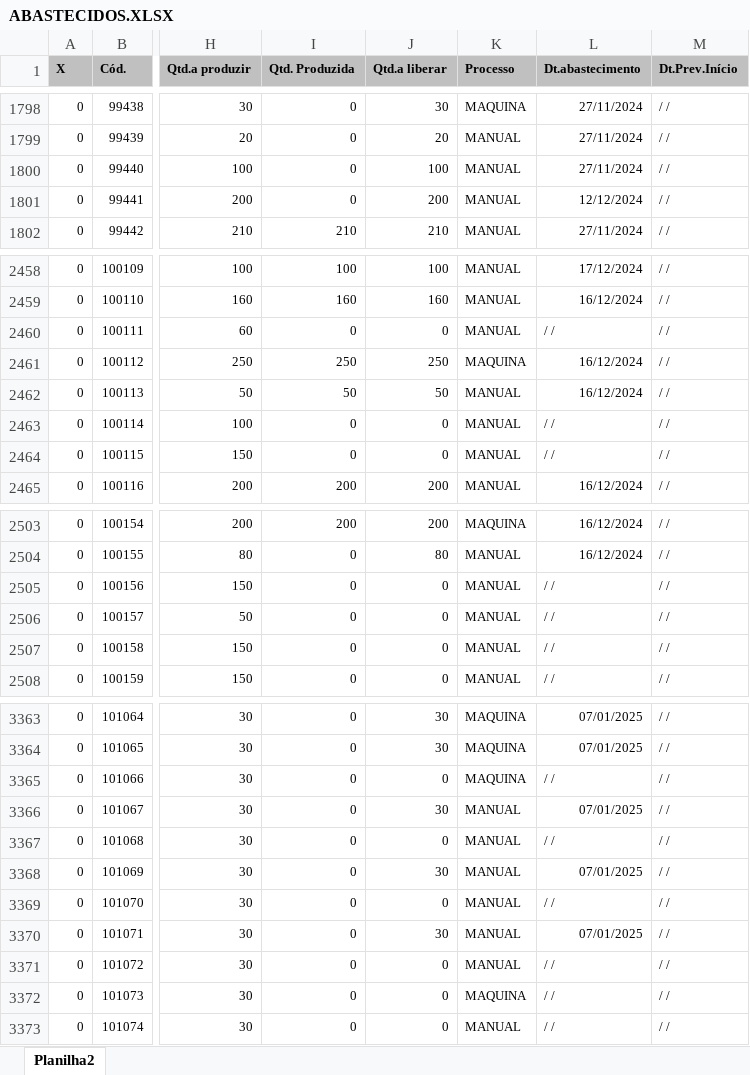
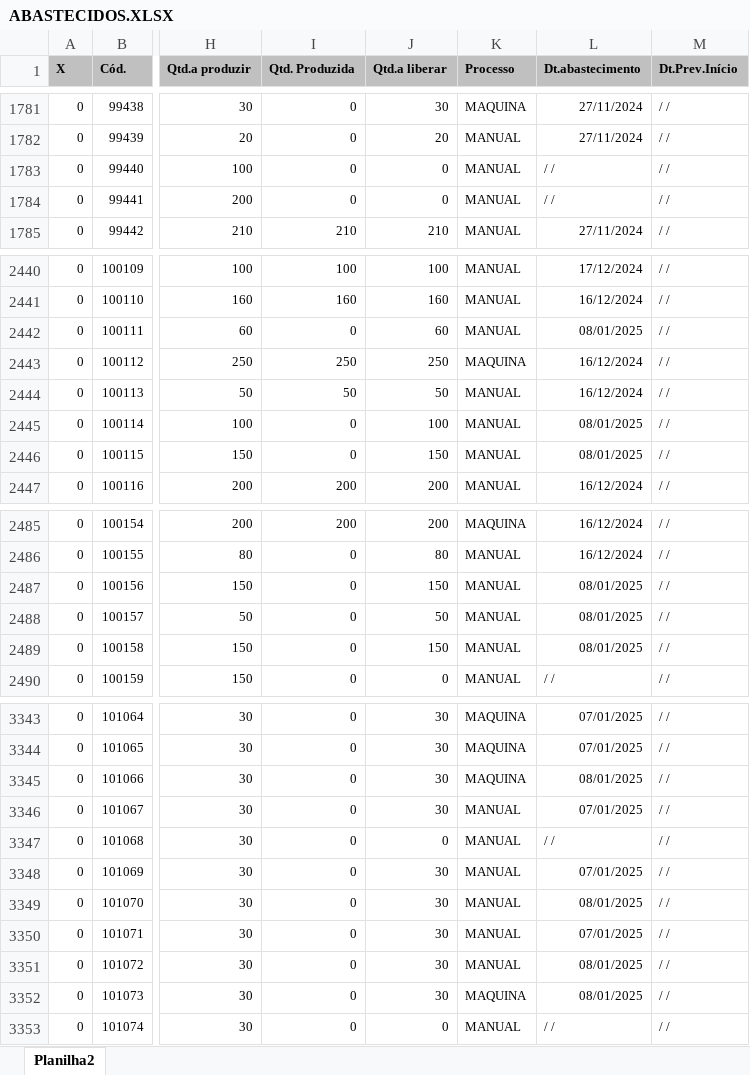
Before and after one commit to zcaus/dash, an Excel workbook: planilha/ABASTECIDOS.XLSX, sheet Planilha2, drawn as a sheet; only a part is shown, gaps mark what is left out; values as stored, in another font and other column widths than the file's, no borders; addresses are those after the commit; the diff covers the shown part only; the diff names each change by its address in the sheet, - before the commit and + after, or states it on an @@ line.

```diff
--- a/planilha/ABASTECIDOS.XLSX (sheet Planilha2)
+++ b/planilha/ABASTECIDOS.XLSX (sheet Planilha2)
-J1783 (Qtd.a liberar): 100
+J1783 (Qtd.a liberar): 0
-L1783 (Dt.abastecimento): 27/11/2024
+L1783 (Dt.abastecimento): / /
-J1784 (Qtd.a liberar): 200
+J1784 (Qtd.a liberar): 0
-L1784 (Dt.abastecimento): 12/12/2024
+L1784 (Dt.abastecimento): / /
-J2442 (Qtd.a liberar): 0
+J2442 (Qtd.a liberar): 60
-L2442 (Dt.abastecimento): / /
+L2442 (Dt.abastecimento): 08/01/2025
-J2445 (Qtd.a liberar): 0
+J2445 (Qtd.a liberar): 100
-L2445:L2446 (Dt.abastecimento): / /
+L2445:L2446 (Dt.abastecimento): 08/01/2025
-J2446 (Qtd.a liberar): 0
+J2446 (Qtd.a liberar): 150
-J2487 (Qtd.a liberar): 0
+J2487 (Qtd.a liberar): 150
-L2487:L2489 (Dt.abastecimento): / /
+L2487:L2489 (Dt.abastecimento): 08/01/2025
-J2488 (Qtd.a liberar): 0
+J2488 (Qtd.a liberar): 50
-J2489 (Qtd.a liberar): 0
+J2489 (Qtd.a liberar): 150
-J3345 (Qtd.a liberar): 0
+J3345 (Qtd.a liberar): 30
-L3345 (Dt.abastecimento): / /
+L3345 (Dt.abastecimento): 08/01/2025
-J3349 (Qtd.a liberar): 0
+J3349 (Qtd.a liberar): 30
-L3349 (Dt.abastecimento): / /
+L3349 (Dt.abastecimento): 08/01/2025
-J3351:J3352 (Qtd.a liberar): 0
+J3351:J3352 (Qtd.a liberar): 30
-L3351:L3352 (Dt.abastecimento): / /
+L3351:L3352 (Dt.abastecimento): 08/01/2025
```
Also changed, not shown: 20 removed rows and 116 edited cells elsewhere in this sheet, planilha/PEDIDOS_VOLPE8.XLSX, 1 other file.
